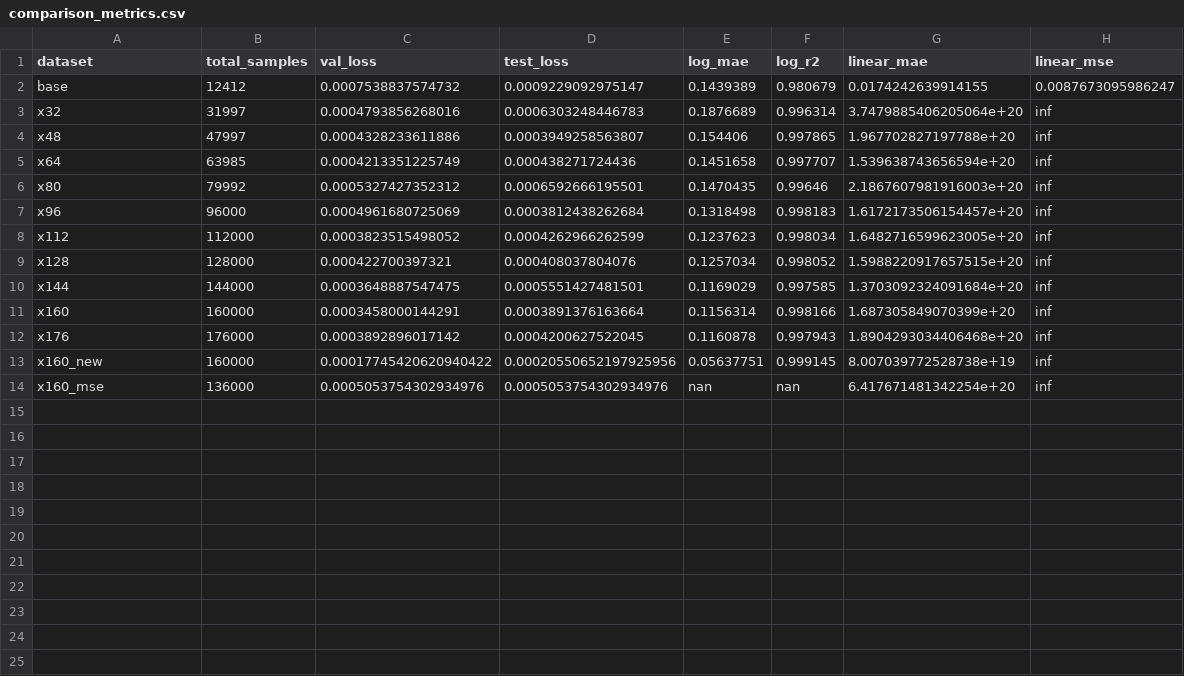
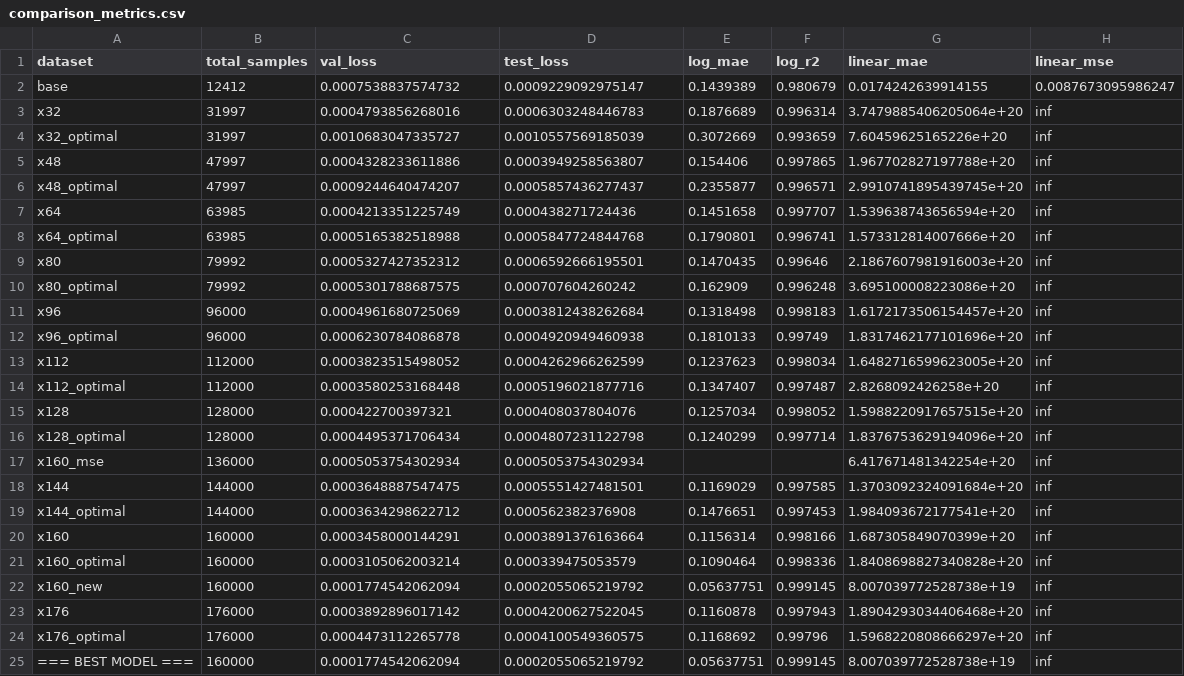
Before and after one commit to yashnil/chemCalculations, a CSV file: CURRENT/comparison_metrics.csv, drawn as a sheet.

Commit message:
Run several tests

```diff
--- a/CURRENT/comparison_metrics.csv
+++ b/CURRENT/comparison_metrics.csv
@@ -3,12 +3,23 @@ base,12412,0.0007538837574732,0.0009229092975147,0.1439389,0.980679,0.0174242639
 x32,31997,0.0004793856268016,0.0006303248446783,0.1876689,0.996314,3.7479885406205064e+20,inf
+x32_optimal,31997,0.0010683047335727,0.0010557569185039,0.3072669,0.993659,7.60459625165226e+20,inf
 x48,47997,0.0004328233611886,0.0003949258563807,0.154406,0.997865,1.967702827197788e+20,inf
+x48_optimal,47997,0.0009244640474207,0.0005857436277437,0.2355877,0.996571,2.9910741895439745e+20,inf
 x64,63985,0.0004213351225749,0.000438271724436,0.1451658,0.997707,1.539638743656594e+20,inf
+x64_optimal,63985,0.0005165382518988,0.0005847724844768,0.1790801,0.996741,1.573312814007666e+20,inf
 x80,79992,0.0005327427352312,0.0006592666195501,0.1470435,0.99646,2.1867607981916003e+20,inf
+x80_optimal,79992,0.0005301788687575,0.000707604260242,0.162909,0.996248,3.695100008223086e+20,inf
 x96,96000,0.0004961680725069,0.0003812438262684,0.1318498,0.998183,1.6172173506154457e+20,inf
+x96_optimal,96000,0.0006230784086878,0.0004920949460938,0.1810133,0.99749,1.8317462177101696e+20,inf
 x112,112000,0.0003823515498052,0.0004262966262599,0.1237623,0.998034,1.6482716599623005e+20,inf
+x112_optimal,112000,0.0003580253168448,0.0005196021877716,0.1347407,0.997487,2.8268092426258e+20,inf
 x128,128000,0.000422700397321,0.000408037804076,0.1257034,0.998052,1.5988220917657515e+20,inf
+x128_optimal,128000,0.0004495371706434,0.0004807231122798,0.1240299,0.997714,1.8376753629194096e+20,inf
+x160_mse,136000,0.0005053754302934,0.0005053754302934,,,6.417671481342254e+20,inf
 x144,144000,0.0003648887547475,0.0005551427481501,0.1169029,0.997585,1.3703092324091684e+20,inf
+x144_optimal,144000,0.0003634298622712,0.000562382376908,0.1476651,0.997453,1.984093672177541e+20,inf
 x160,160000,0.0003458000144291,0.0003891376163664,0.1156314,0.998166,1.687305849070399e+20,inf
+x160_optimal,160000,0.0003105062003214,0.000339475053579,0.1090464,0.998336,1.8408698827340828e+20,inf
+x160_new,160000,0.0001774542062094,0.0002055065219792,0.05637751,0.999145,8.007039772528738e+19,inf
 x176,176000,0.0003892896017142,0.0004200627522045,0.1160878,0.997943,1.8904293034406468e+20,inf
-x160_new,160000,0.00017745420620940422,0.00020550652197925956,0.05637751,0.999145,8.007039772528738e+19,inf
-x160_mse,136000,0.0005053754302934976,0.0005053754302934976,nan,nan,6.417671481342254e+20,inf
+x176_optimal,176000,0.0004473112265778,0.0004100549360575,0.1168692,0.99796,1.5968220808666297e+20,inf
+=== BEST MODEL ===,160000,0.0001774542062094,0.0002055065219792,0.05637751,0.999145,8.007039772528738e+19,inf
```
Also changed, not shown: 43 other files.
